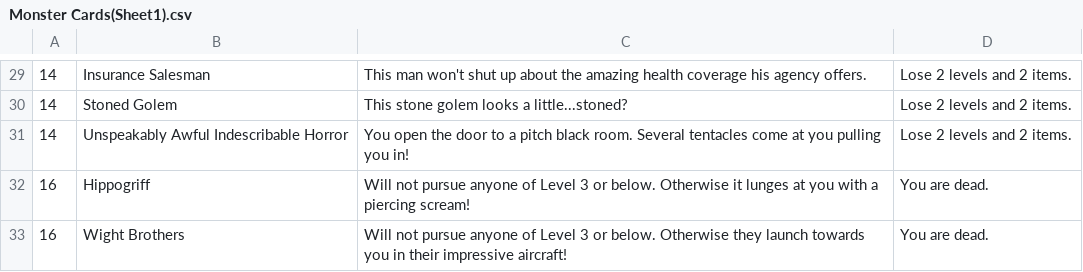
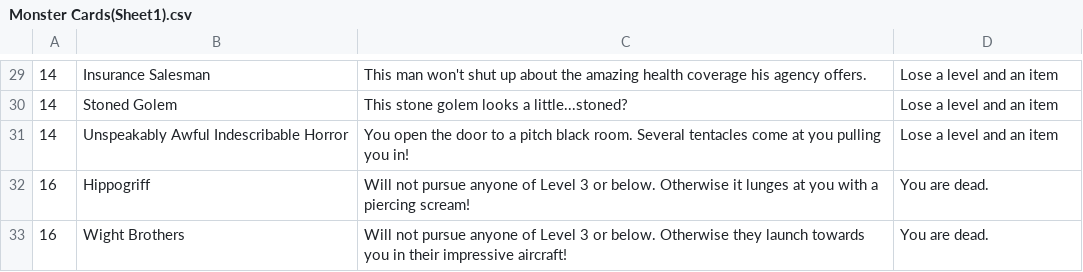
Before and after one commit to Merced-College/finalprojects-itsjared501, a CSV file: Monster Cards(Sheet1).csv, drawn as a sheet; only a part is shown, gaps mark what is left out; the diff covers the shown part only.

```diff
--- a/Monster Cards(Sheet1).csv
+++ b/Monster Cards(Sheet1).csv
@@ -29,4 +29,4 @@
-14,Insurance Salesman,This man won't shut up about the amazing health coverage his agency offers.,Lose 2 levels and 2 items.
-14,Stoned Golem,This stone golem looks a little...stoned?,Lose 2 levels and 2 items.
-14,Unspeakably Awful Indescribable Horror,You open the door to a pitch black room. Several tentacles come at you pulling you in!,Lose 2 levels and 2 items.
+14,Insurance Salesman,This man won't shut up about the amazing health coverage his agency offers.,Lose a level and an item
+14,Stoned Golem,This stone golem looks a little...stoned?,Lose a level and an item
+14,Unspeakably Awful Indescribable Horror,You open the door to a pitch black room. Several tentacles come at you pulling you in!,Lose a level and an item
 16,Hippogriff,Will not pursue anyone of Level 3 or below. Otherwise it lunges at you with a piercing scream!,You are dead.
```
Also changed, not shown: 28 edited cells elsewhere in this file, 3 other files.
